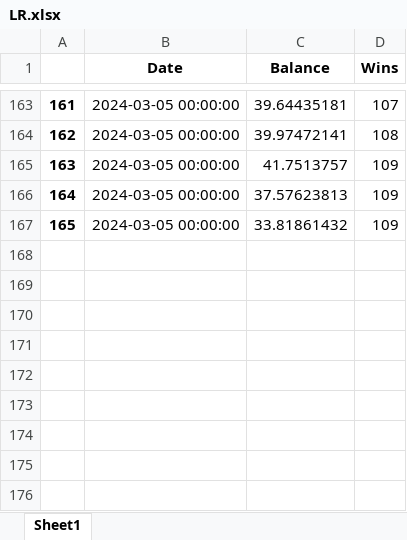
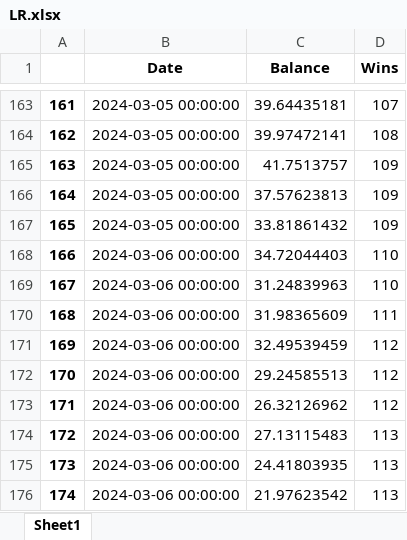
Before and after one commit to marioutiel/TFG, an Excel workbook: Predictions/ModelsHistory/LR.xlsx, sheet Sheet1, drawn as a sheet; only a part is shown, gaps mark what is left out; values as stored, in another font and other column widths than the file's, no borders; the diff names each change by its address in the sheet, - before the commit and + after, or states it on an @@ line.

```diff
--- a/Predictions/ModelsHistory/LR.xlsx (sheet Sheet1)
+++ b/Predictions/ModelsHistory/LR.xlsx (sheet Sheet1)
+row 168: 166 | 2024-03-06 00:00:00 | 34.72044403 | 110
+row 169: 167 | 2024-03-06 00:00:00 | 31.24839963 | 110
+row 170: 168 | 2024-03-06 00:00:00 | 31.98365609 | 111
+row 171: 169 | 2024-03-06 00:00:00 | 32.49539459 | 112
+row 172: 170 | 2024-03-06 00:00:00 | 29.24585513 | 112
+row 173: 171 | 2024-03-06 00:00:00 | 26.32126962 | 112
+row 174: 172 | 2024-03-06 00:00:00 | 27.13115483 | 113
+row 175: 173 | 2024-03-06 00:00:00 | 24.41803935 | 113
+row 176: 174 | 2024-03-06 00:00:00 | 21.97623542 | 113
```
Also changed, not shown: Predictions/ModelsHistory/FCNN.xlsx, Predictions/ModelsHistory/GB.xlsx, 44 other files.
